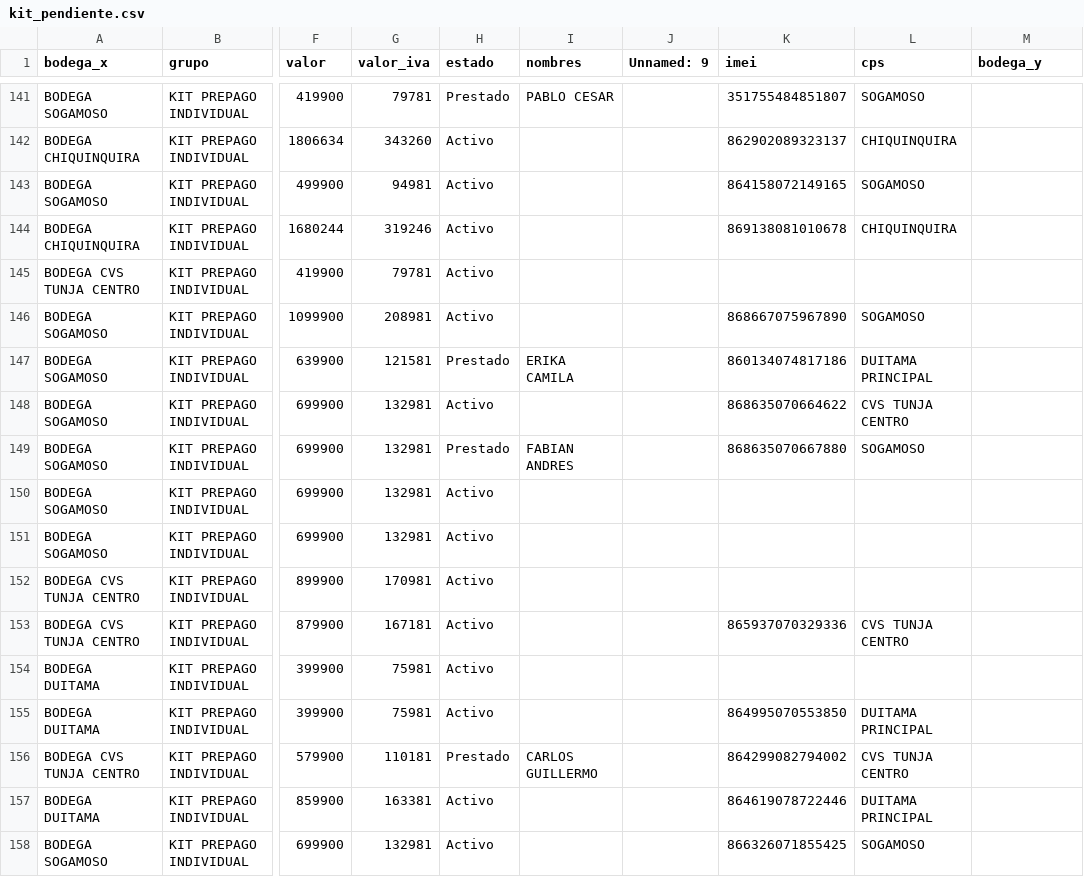
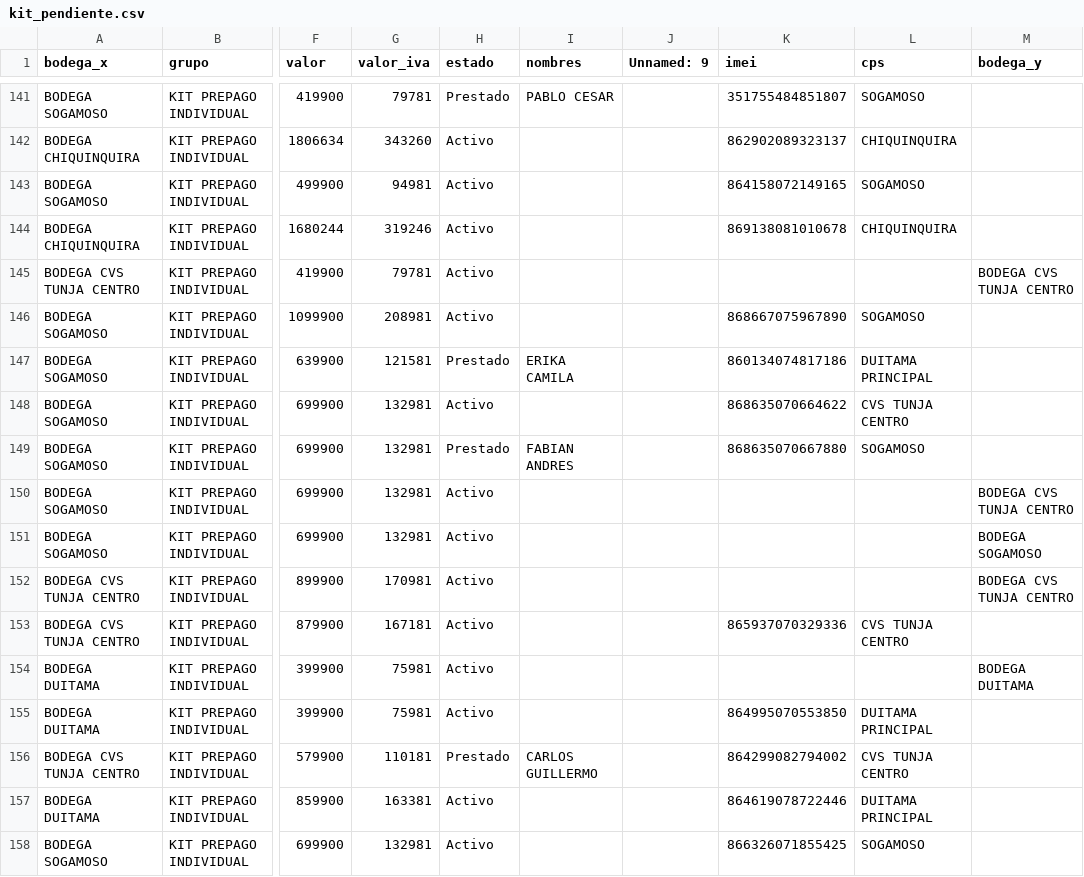
Before and after one commit to lubernu/lefcom, a CSV file: kit_pendiente.csv, drawn as a sheet; only a part is shown, gaps mark what is left out; the diff covers the shown part only; the diff names each change by its address in the sheet, - before the commit and + after, or states it on an @@ line.

```diff
--- a/kit_pendiente.csv
+++ b/kit_pendiente.csv
-M145 (bodega_y): (empty)
+M145 (bodega_y): BODEGA CVS TUNJA CENTRO
-M150 (bodega_y): (empty)
+M150 (bodega_y): BODEGA CVS TUNJA CENTRO
-M151 (bodega_y): (empty)
+M151 (bodega_y): BODEGA SOGAMOSO
-M152 (bodega_y): (empty)
+M152 (bodega_y): BODEGA CVS TUNJA CENTRO
-M154 (bodega_y): (empty)
+M154 (bodega_y): BODEGA DUITAMA
```
Also changed, not shown: 39 edited cells elsewhere in this file, post_pendiente.csv, 1 other file.
